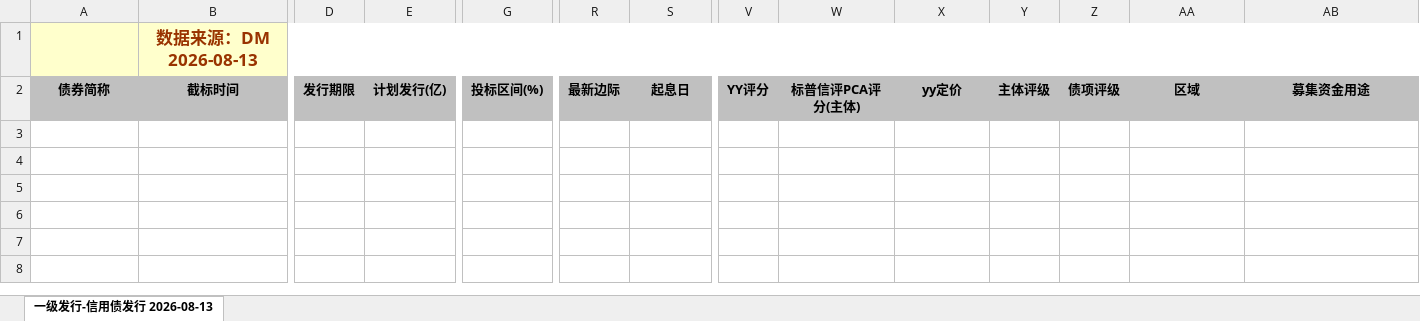
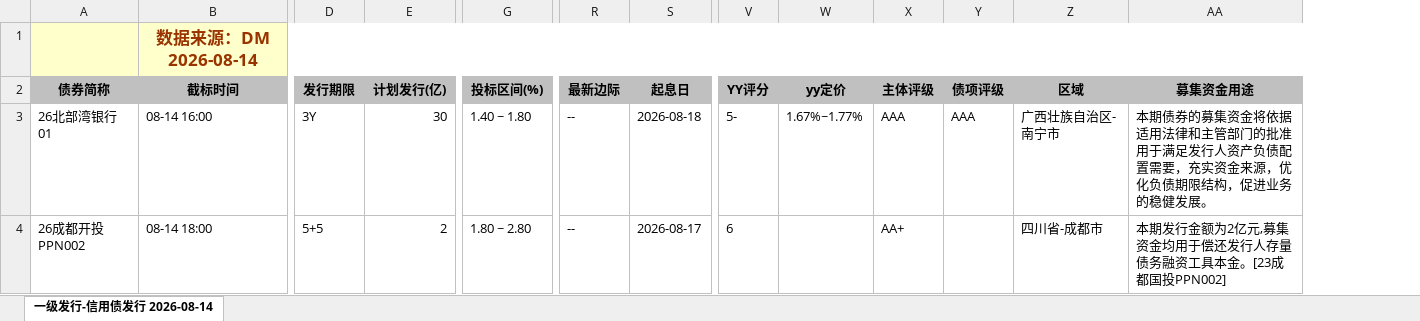
Before and after one commit to geomouse/innodealing-bond-export, an Excel workbook: data/credit_bond_2026-08-11.xlsx, sheet 一级发行-信用债发行 2026-08-14, drawn as a sheet; only a part is shown, gaps mark what is left out; values as stored, in another font and other column widths than the file's, no borders; charts and pictures not drawn; removed rows and columns are numbered as before the commit, all else as after; rows hold the shown columns only; the diff names each change by its address in the sheet, - before the commit and + after, or states it on an @@ line.

```diff
--- a/data/credit_bond_2026-08-11.xlsx (sheet 一级发行-信用债发行 2026-08-14)
+++ b/data/credit_bond_2026-08-11.xlsx (sheet 一级发行-信用债发行 2026-08-14)
-sheet tab: 一级发行-信用债发行 2026-08-13
+sheet tab: 一级发行-信用债发行 2026-08-14
-column W (标普信评PCA评分(主体)), empty
-B1 (截标时间): 数据来源：DM 2026-08-13
+B1 (截标时间): 数据来源：DM 2026-08-14
+row 3: 26北部湾银行01 | 08-14 16:00 | 3Y | 30 | 1.40 ~ 1.80 | -- | 2026-08-18 | 5- | 1.67%~1.77% | AAA | AAA | 广西壮族自治区-南宁市 | 本期债券的募集资金将依据适用法律和主管部门的批准用于满足发行人资产负债配置需要，充实资金来源，优化负债期限结构，促进业务的稳健发展。
+row 4: 26成都开投PPN002 | 08-14 18:00 | 5+5 | 2 | 1.80 ~ 2.80 | -- | 2026-08-17 | 6 |  | AA+ |  | 四川省-成都市 | 本期发行金额为2亿元,募集资金均用于偿还发行人存量债务融资工具本金。[23成都国投PPN002]
```
Also changed, not shown: data/credit_bond_2026-08-10.xlsx, data/credit_bond_2026-08-12.xlsx, 5 other files.
